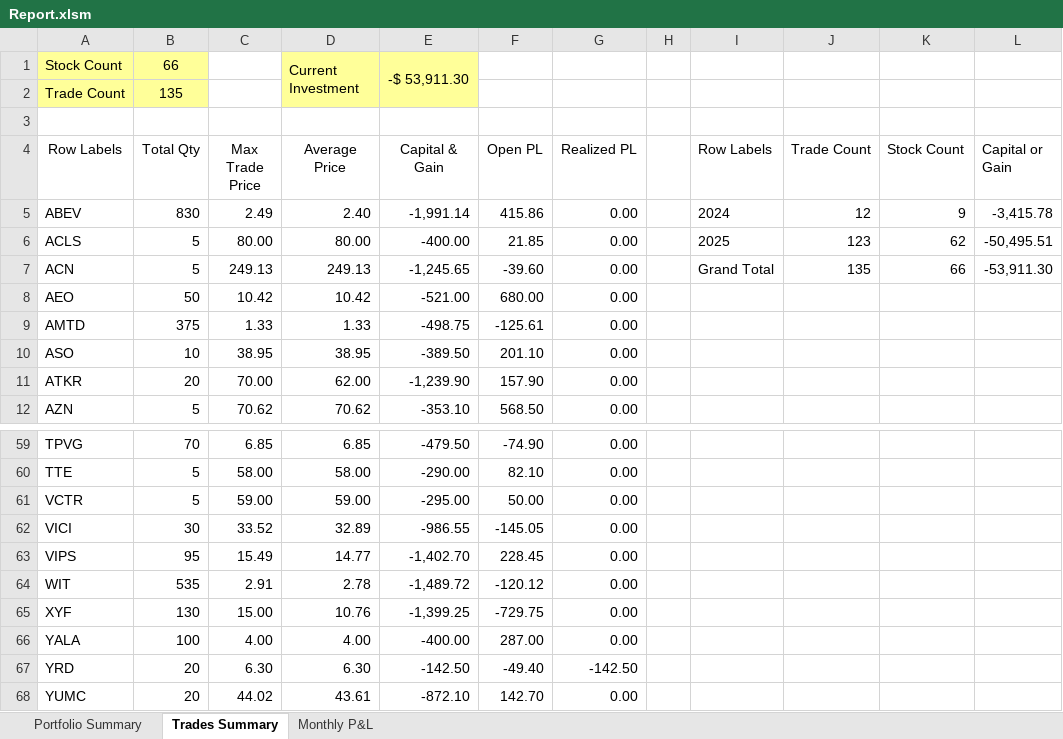
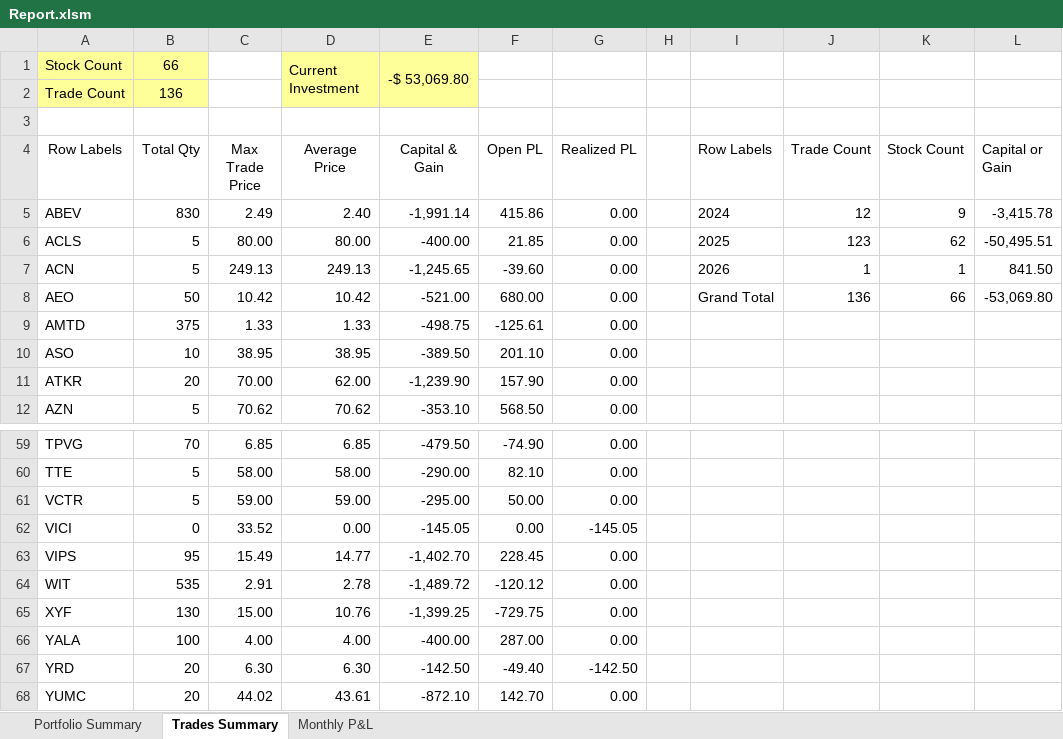
Before and after one commit to nvu01/Undervalued-Stock-Trade-Tracking, an Excel workbook: Report.xlsm, sheet Trades Summary, drawn as a sheet; only a part is shown, gaps mark what is left out; values as stored, in another font and other column widths than the file's, no borders; charts and pictures not drawn; the diff names each change by its address in the sheet, - before the commit and + after, or states it on an @@ line.

Commit message:
Updated masked trade data and the report

```diff
--- a/Report.xlsm (sheet Trades Summary)
+++ b/Report.xlsm (sheet Trades Summary)
-E1 (Capital & Gain): -$ 53,911.30
+E1 (Capital & Gain): -$ 53,069.80
-B2 (Total Qty): 135
+B2 (Total Qty): 136
-I7 (Row Labels): Grand Total
+I7 (Row Labels): 2026
-J7 (Trade Count): 135
+J7 (Trade Count): 1
-K7 (Stock Count): 66
+K7 (Stock Count): 1
-L7 (Capital or Gain): -53,911.30
+L7 (Capital or Gain): 841.50
-I8 (Row Labels): (empty)
+I8 (Row Labels): Grand Total
-J8 (Trade Count): (empty)
+J8 (Trade Count): 136
-K8 (Stock Count): (empty)
+K8 (Stock Count): 66
-L8 (Capital or Gain): (empty)
+L8 (Capital or Gain): -53,069.80
-B62 (Total Qty): 30
+B62 (Total Qty): 0
-D62 (Average Price): 32.89
+D62 (Average Price): 0.00
-E62 (Capital & Gain): -986.55
+E62 (Capital & Gain): -145.05
-F62 (Open PL): -145.05
+F62 (Open PL): 0.00
-G62 (Realized PL): 0.00
+G62 (Realized PL): -145.05
```
Also changed, not shown: sheet Monthly P&L, sheet Portfolio Summary, charts or pictures, 1 other file.
